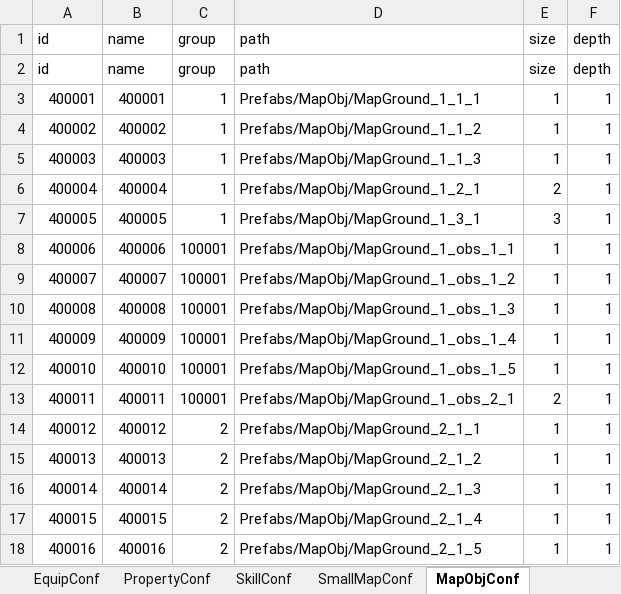
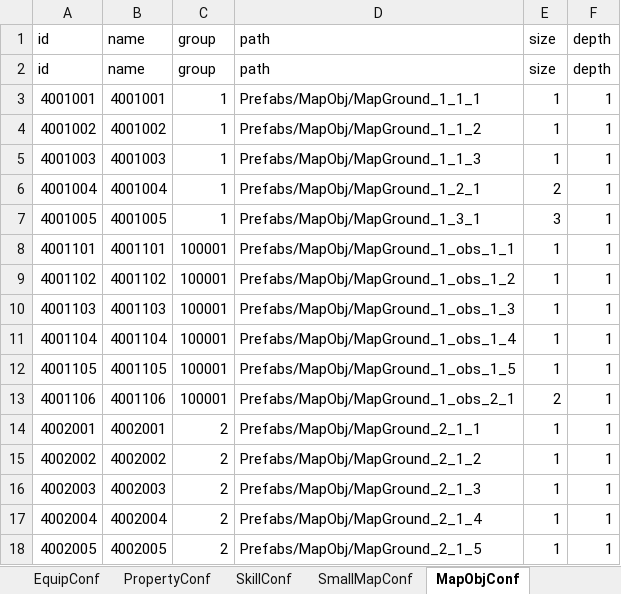
Before and after one commit to LiuFeng1011/Diablo, an Excel workbook: Assets/ExcelTools/xlsx/关卡道具配置表.xlsx, sheet MapObjConf, drawn as a sheet; only a part is shown; values as stored, in another font and other column widths than the file's, no borders; the diff covers the shown part only; the diff names each change by its address in the sheet, - before the commit and + after, or states it on an @@ line.

```diff
--- a/Assets/ExcelTools/xlsx/关卡道具配置表.xlsx (sheet MapObjConf)
+++ b/Assets/ExcelTools/xlsx/关卡道具配置表.xlsx (sheet MapObjConf)
-A3 (id): 400001
+A3 (id): 4001001
-B3 (name): 400001
+B3 (name): 4001001
-A4 (id): 400002
+A4 (id): 4001002
-B4 (name): 400002
+B4 (name): 4001002
-A5 (id): 400003
+A5 (id): 4001003
-B5 (name): 400003
+B5 (name): 4001003
-A6 (id): 400004
+A6 (id): 4001004
-B6 (name): 400004
+B6 (name): 4001004
-A7 (id): 400005
+A7 (id): 4001005
-B7 (name): 400005
+B7 (name): 4001005
-A8 (id): 400006
+A8 (id): 4001101
-B8 (name): 400006
+B8 (name): 4001101
-A9 (id): 400007
+A9 (id): 4001102
-B9 (name): 400007
+B9 (name): 4001102
-A10 (id): 400008
+A10 (id): 4001103
-B10 (name): 400008
+B10 (name): 4001103
-A11 (id): 400009
+A11 (id): 4001104
-B11 (name): 400009
+B11 (name): 4001104
-A12 (id): 400010
+A12 (id): 4001105
-B12 (name): 400010
+B12 (name): 4001105
-A13 (id): 400011
+A13 (id): 4001106
-B13 (name): 400011
+B13 (name): 4001106
-A14 (id): 400012
+A14 (id): 4002001
-B14 (name): 400012
+B14 (name): 4002001
-A15 (id): 400013
+A15 (id): 4002002
-B15 (name): 400013
+B15 (name): 4002002
-A16 (id): 400014
+A16 (id): 4002003
-B16 (name): 400014
+B16 (name): 4002003
-A17 (id): 400015
+A17 (id): 4002004
-B17 (name): 400015
+B17 (name): 4002004
-A18 (id): 400016
+A18 (id): 4002005
-B18 (name): 400016
+B18 (name): 4002005
```
Also changed, not shown: 14 edited cells elsewhere in this sheet, 36 other files.
